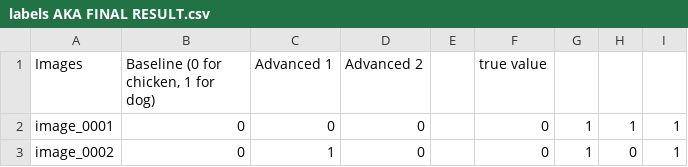
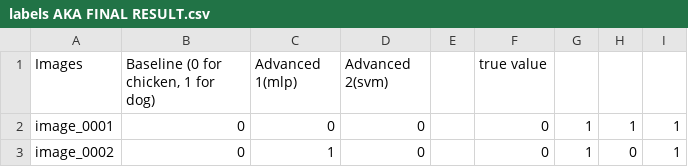
Before and after one commit to TZstatsADS/spr2017-proj3-group11, a CSV file: output/labels AKA FINAL RESULT.csv, drawn as a sheet; only a part is shown.

Commit message:
Update labels AKA FINAL RESULT.csv

```diff
--- a/output/labels AKA FINAL RESULT.csv
+++ b/output/labels AKA FINAL RESULT.csv
@@ -1,2 +1,2 @@
-Images,"Baseline (0 for chicken, 1 for dog)",Advanced 1,Advanced 2,,true value,,,
+Images,"Baseline (0 for chicken, 1 for dog)",Advanced 1(mlp),Advanced 2(svm),,true value,,,
 image_0001,0,0,0,,0,1,1,1
```
